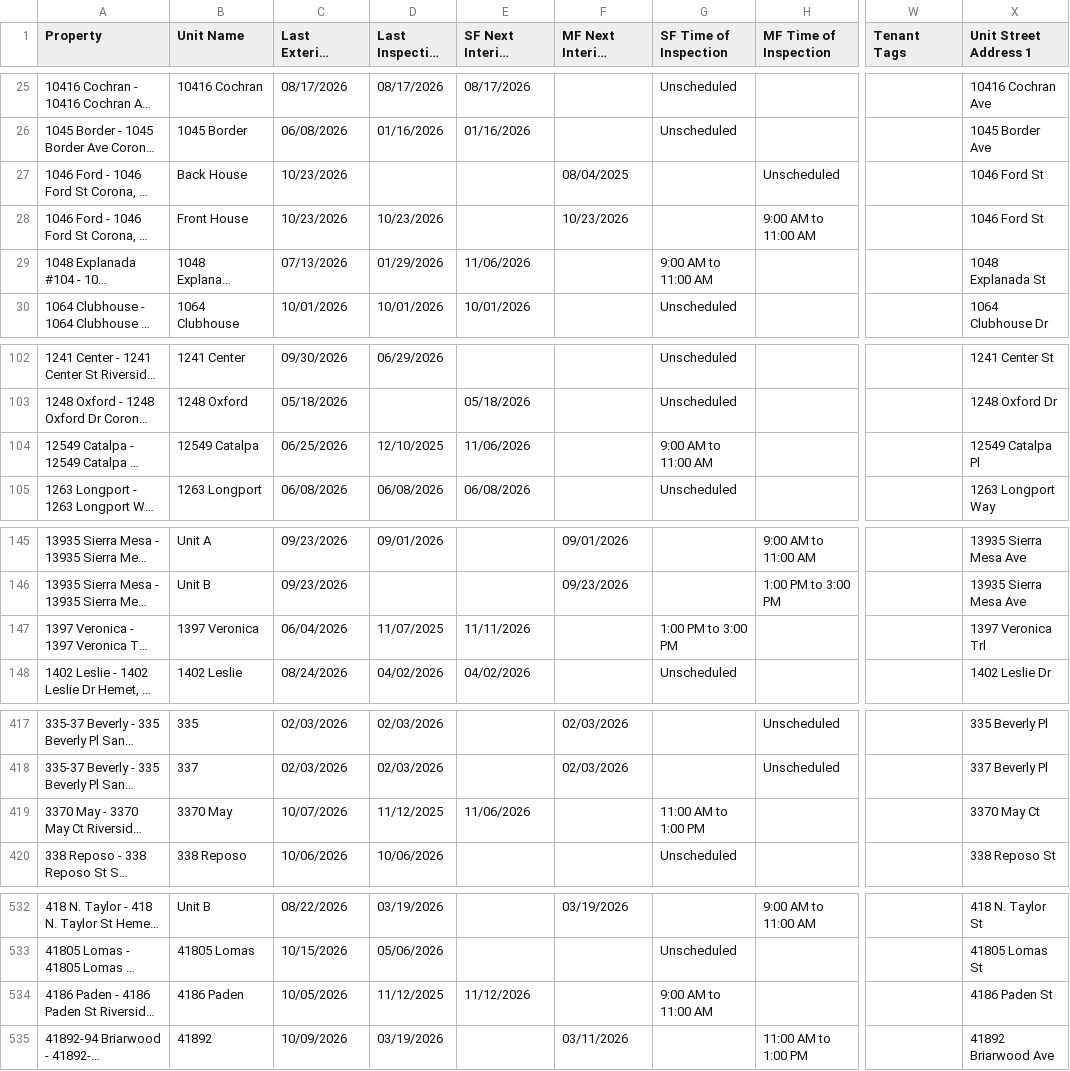
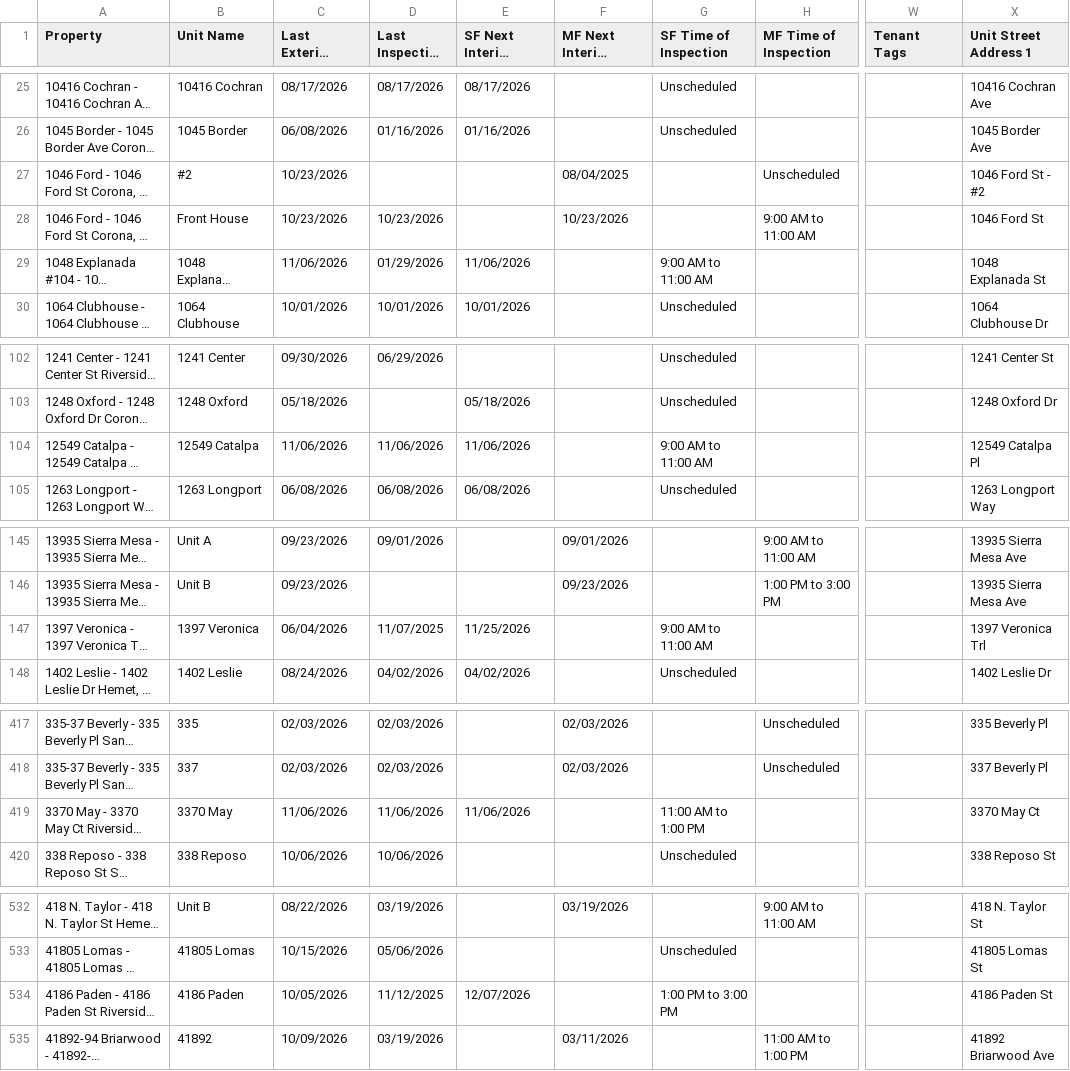
Before and after one commit to ryconn-pm/inspection-portal, a CSV file: data/report.csv, drawn as a sheet; only a part is shown, gaps mark what is left out; long unchanged cells end in …; the diff covers the shown part only; the diff names each change by its address in the sheet, - before the commit and + after, or states it on an @@ line.

Commit message:
Auto-update inspection report

```diff
--- a/data/report.csv
+++ b/data/report.csv
-B27 (Unit Name): Back House
+B27 (Unit Name): #2
-X27 (Unit Street Address 1): 1046 Ford St
+X27 (Unit Street Address 1): 1046 Ford St - #2
-C29 (Last Exterior Inspection): 07/13/2026
+C29 (Last Exterior Inspection): 11/06/2026
-C104 (Last Exterior Inspection): 06/25/2026
+C104 (Last Exterior Inspection): 11/06/2026
-D104 (Last Inspection Date): 12/10/2025
+D104 (Last Inspection Date): 11/06/2026
-E147 (SF Next Interior Inspection): 11/11/2026
+E147 (SF Next Interior Inspection): 11/25/2026
-G147 (SF Time of Inspection): 1:00 PM to 3:00 PM
+G147 (SF Time of Inspection): 9:00 AM to 11:00 AM
-C419 (Last Exterior Inspection): 10/07/2026
+C419 (Last Exterior Inspection): 11/06/2026
-D419 (Last Inspection Date): 11/12/2025
+D419 (Last Inspection Date): 11/06/2026
-E534 (SF Next Interior Inspection): 11/12/2026
+E534 (SF Next Interior Inspection): 12/07/2026
-G534 (SF Time of Inspection): 9:00 AM to 11:00 AM
+G534 (SF Time of Inspection): 1:00 PM to 3:00 PM
```
Also changed, not shown: 2 edited cells elsewhere in this file.
